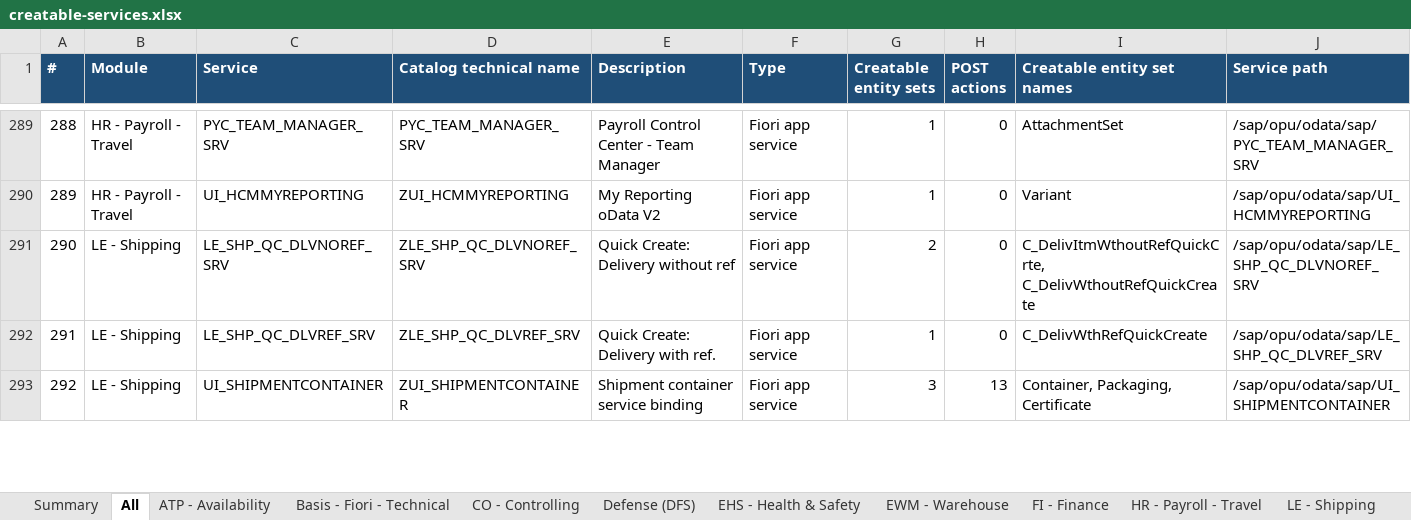
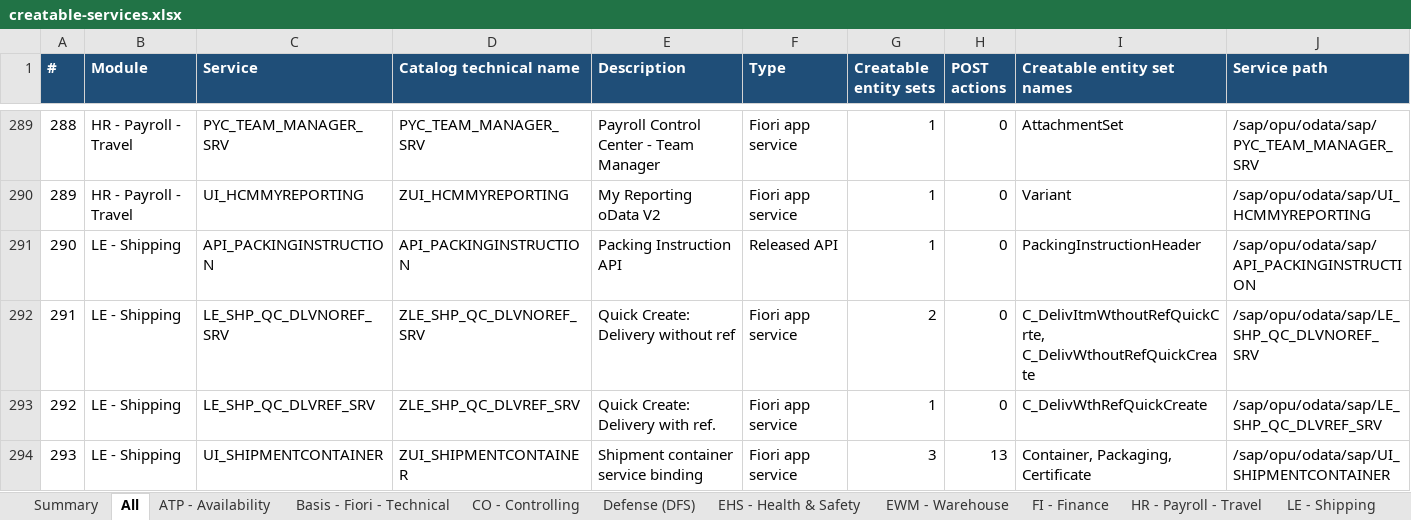
Before and after one commit to khushalDhanani/SAPS4HANAFULLSTACK0, an Excel workbook: creatable-services.xlsx, sheet All, drawn as a sheet; only a part is shown, gaps mark what is left out; values as stored, in another font and other column widths than the file's, no borders; addresses are those after the commit; the diff names each change by its address in the sheet, - before the commit and + after, or states it on an @@ line.

Commit message:
feat: add API_PACKINGINSTRUCTION to creatable services and document handling unit verification in work status

```diff
--- a/creatable-services.xlsx (sheet All)
+++ b/creatable-services.xlsx (sheet All)
+row 291: 290 | LE - Shipping | API_PACKINGINSTRUCTION | API_PACKINGINSTRUCTION | Packing Instruction API | Released API | 1 | 0 | PackingInstructionHeader | /sap/opu/odata/sap/API_PACKINGINSTRUCTION
@@ column A (#) renumbered from row 292 down @@
```
Also changed, not shown: sheet LE - Shipping, sheet Summary, 2 other files.
